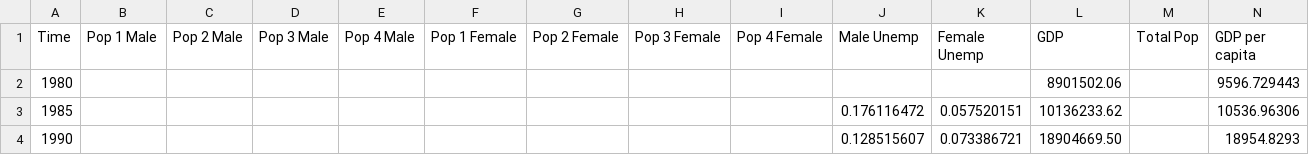
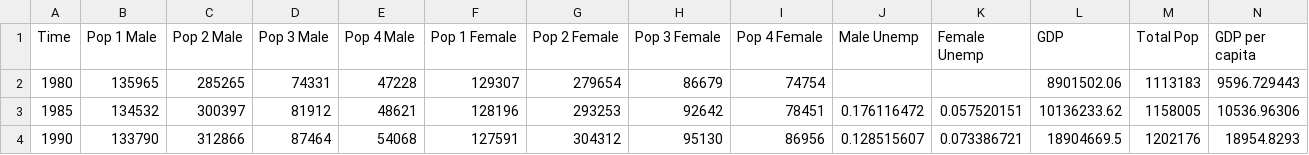
Before and after one commit to scarygary89/WorldPopulationModel, a CSV file: DataInput/HighCountries.csv, drawn as a sheet; only a part is shown; the diff covers the shown part only; the diff names each change by its address in the sheet, - before the commit and + after, or states it on an @@ line.

```diff
--- a/DataInput/HighCountries.csv
+++ b/DataInput/HighCountries.csv
-B2 (Pop 1 Male): (empty)
+B2 (Pop 1 Male): 135965
-C2 (Pop 2 Male): (empty)
+C2 (Pop 2 Male): 285265
-D2 (Pop 3 Male): (empty)
+D2 (Pop 3 Male): 74331
-E2 (Pop 4 Male): (empty)
+E2 (Pop 4 Male): 47228
-F2 (Pop 1 Female): (empty)
+F2 (Pop 1 Female): 129307
-G2 (Pop 2 Female): (empty)
+G2 (Pop 2 Female): 279654
-H2 (Pop 3 Female): (empty)
+H2 (Pop 3 Female): 86679
-I2 (Pop 4 Female): (empty)
+I2 (Pop 4 Female): 74754
-M2 (Total Pop): (empty)
+M2 (Total Pop): 1113183
-B3 (Pop 1 Male): (empty)
+B3 (Pop 1 Male): 134532
-C3 (Pop 2 Male): (empty)
+C3 (Pop 2 Male): 300397
-D3 (Pop 3 Male): (empty)
+D3 (Pop 3 Male): 81912
-E3 (Pop 4 Male): (empty)
+E3 (Pop 4 Male): 48621
-F3 (Pop 1 Female): (empty)
+F3 (Pop 1 Female): 128196
-G3 (Pop 2 Female): (empty)
+G3 (Pop 2 Female): 293253
-H3 (Pop 3 Female): (empty)
+H3 (Pop 3 Female): 92642
-I3 (Pop 4 Female): (empty)
+I3 (Pop 4 Female): 78451
-M3 (Total Pop): (empty)
+M3 (Total Pop): 1158005
-B4 (Pop 1 Male): (empty)
+B4 (Pop 1 Male): 133790
-C4 (Pop 2 Male): (empty)
+C4 (Pop 2 Male): 312866
-D4 (Pop 3 Male): (empty)
+D4 (Pop 3 Male): 87464
-E4 (Pop 4 Male): (empty)
+E4 (Pop 4 Male): 54068
-F4 (Pop 1 Female): (empty)
+F4 (Pop 1 Female): 127591
-G4 (Pop 2 Female): (empty)
+G4 (Pop 2 Female): 304312
-H4 (Pop 3 Female): (empty)
+H4 (Pop 3 Female): 95130
-I4 (Pop 4 Female): (empty)
+I4 (Pop 4 Female): 86956
-L4 (GDP): 18904669.50
+L4 (GDP): 18904669.5
-M4 (Total Pop): (empty)
+M4 (Total Pop): 1202176
```
Also changed, not shown: 29 edited cells elsewhere in this file, DataInput/LowCountries.csv, DataInput/MiddleCountries.csv, 1 other file.
